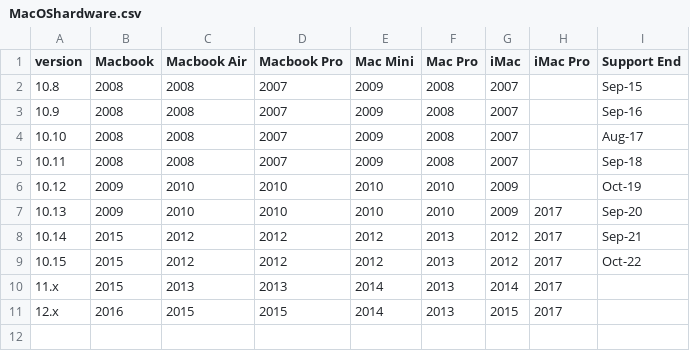
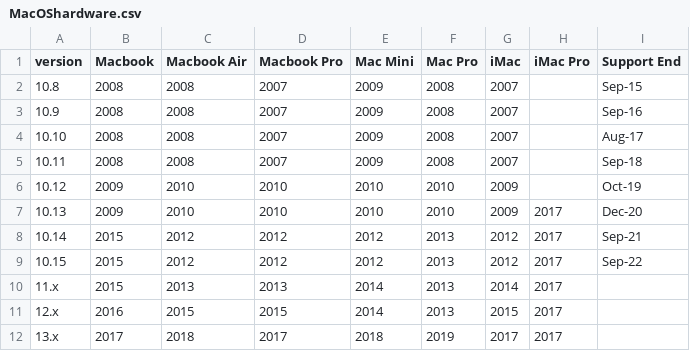
Before and after one commit to scivision/macos-requirements, a CSV file: MacOShardware.csv, drawn as a sheet.

```diff
--- a/MacOShardware.csv
+++ b/MacOShardware.csv
@@ -6,6 +6,7 @@
 10.12,2009,2010,2010,2010,2010,2009,,Oct-19
-10.13,2009,2010,2010,2010,2010,2009,2017,Sep-20
+10.13,2009,2010,2010,2010,2010,2009,2017,Dec-20
 10.14,2015,2012,2012,2012,2013,2012,2017,Sep-21
-10.15,2015,2012,2012,2012,2013,2012,2017,Oct-22
+10.15,2015,2012,2012,2012,2013,2012,2017,Sep-22
 11.x,2015,2013,2013,2014,2013,2014,2017,
 12.x,2016,2015,2015,2014,2013,2015,2017,
+13.x,2017,2018,2017,2018,2019,2017,2017,
```
Also changed, not shown: 3 other files.
